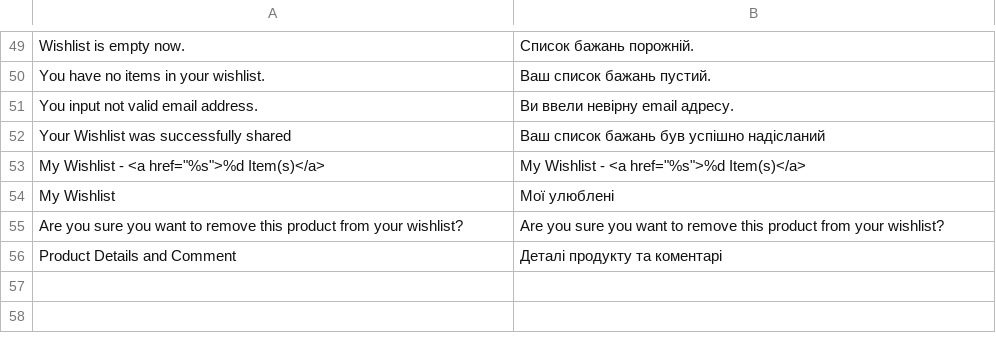
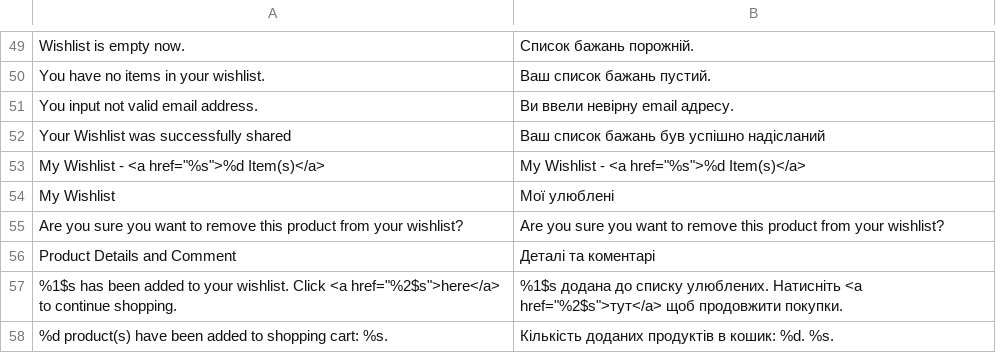
Before and after one commit to ilovebecherovka/dev.pizza-leopoli.lviv.ua, a CSV file: app/locale/uk_UA/Mage_Wishlist.csv, drawn as a sheet; only a part is shown, gaps mark what is left out.

```diff
--- a/app/locale/uk_UA/Mage_Wishlist.csv
+++ b/app/locale/uk_UA/Mage_Wishlist.csv
@@ -55,2 +55,4 @@
 "Are you sure you want to remove this product from your wishlist?","Are you sure you want to remove this product from your wishlist?"
-"Product Details and Comment","Деталі продукту та коментарі"
+"Product Details and Comment","Деталі та коментарі"
+"%1$s has been added to your wishlist. Click <a href=""%2$s"">here</a> to continue shopping.", "%1$s додана до списку улюблених. Натисніть <a href=""%2$s"">тут</a> щоб продовжити покупки."
+"%d product(s) have been added to shopping cart: %s.","Кількість доданих продуктів в кошик: %d. %s."
```
Also changed, not shown: app/locale/uk_UA/Mage_Checkout.csv, 7 other files.
